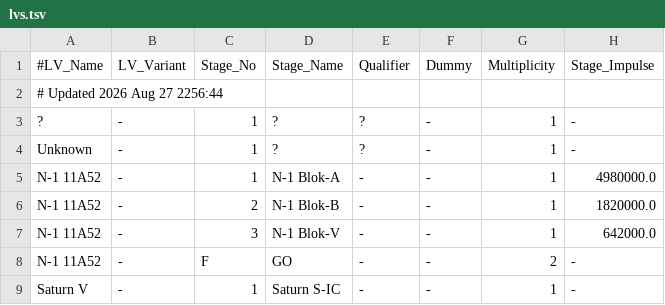
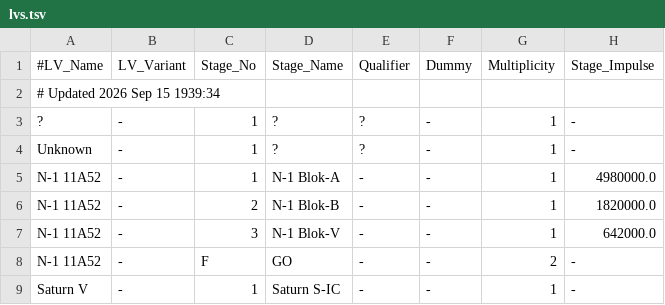
Before and after one commit to cbarker211/Emissions_API, a TSV file: gcat/lvs.tsv, drawn as a sheet; only a part is shown; the diff names each change by its address in the sheet, - before the commit and + after, or states it on an @@ line.

```diff
--- a/gcat/lvs.tsv
+++ b/gcat/lvs.tsv
-A2 (#LV_Name): # Updated 2026 Aug 27 2256:44
+A2 (#LV_Name): # Updated 2026 Sep 15 1939:34
```
Also changed, not shown: gcat/deepcat.tsv, gcat/engines.tsv, 16 other files.
